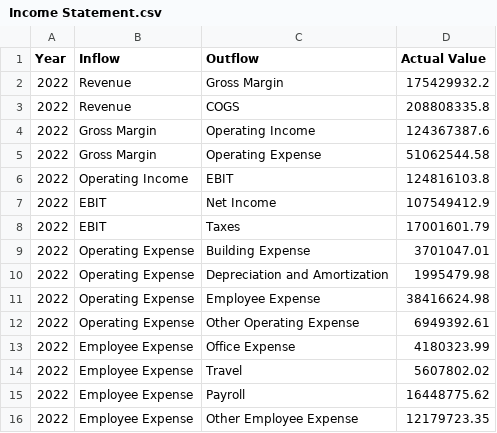
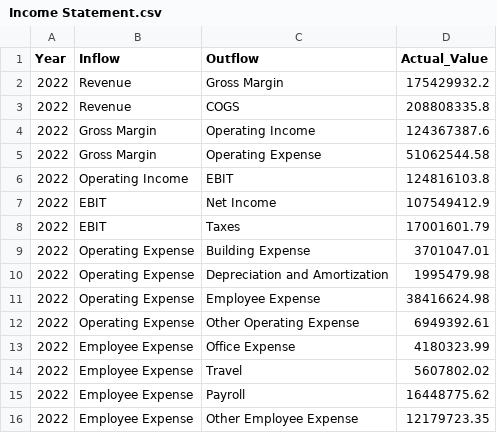
Before and after one commit to vivekvarmasacpm/SampleDatasets, a CSV file: Income Statement.csv, drawn as a sheet.

Commit message:
Update Income Statement.csv

```diff
--- a/Income Statement.csv
+++ b/Income Statement.csv
@@ -1,2 +1,2 @@
-Year,Inflow,Outflow,Actual Value
+Year,Inflow,Outflow,Actual_Value
 2022,Revenue,Gross Margin,175429932.2
```
